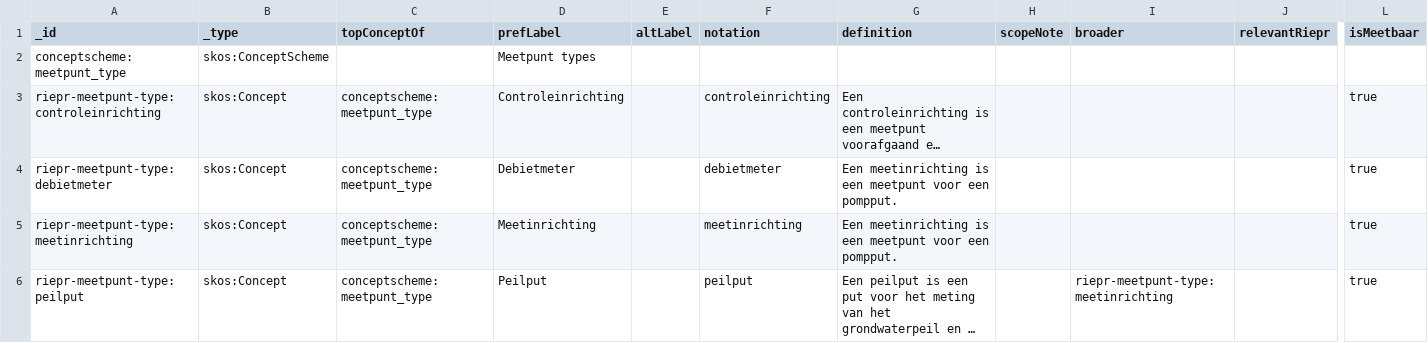
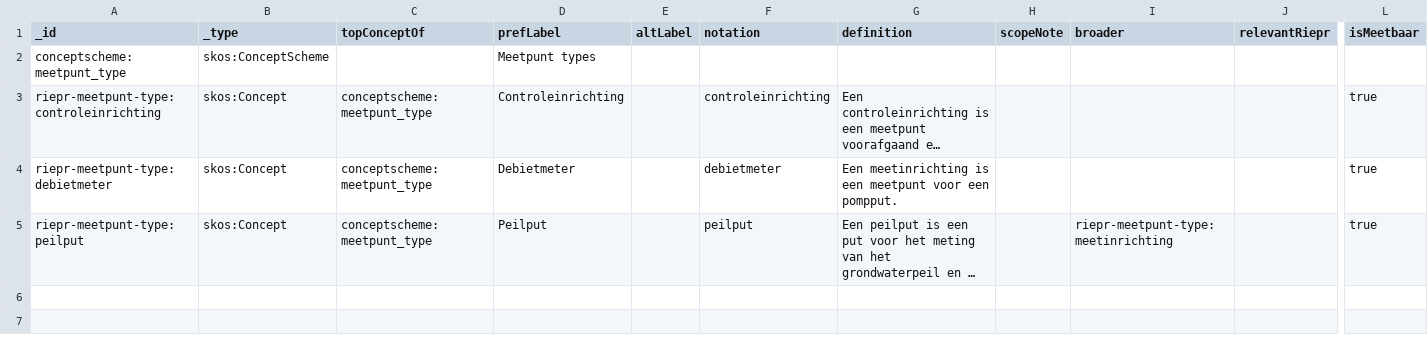
Before and after one commit to milieuinfo/codelijst-rie-iepr, a CSV file: src/source/meetpunt_type.csv, drawn as a sheet; only a part is shown, gaps mark what is left out; long unchanged cells end in …; rows hold the shown columns only; the diff names each change by its address in the sheet, - before the commit and + after, or states it on an @@ line.

```diff
--- a/src/source/meetpunt_type.csv
+++ b/src/source/meetpunt_type.csv
-row 5: riepr-meetpunt-type:meetinrichting | skos:Concept | conceptscheme:meetpunt_type | Meetinrichting |  | meetinrichting | Een meetinrichting is een meetpunt voor een pompput. |  |  |  | true
```
Also changed, not shown: src/source/emissiepunt_type.csv, src/source/installatie_type.csv, 20 other files.
